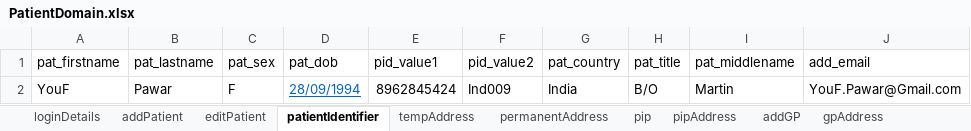
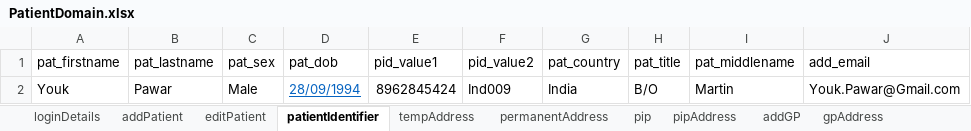
Before and after one commit to manojvyavahare27/Cellma4ClinicalAuto, an Excel workbook: ExcelFiles/PatientDomain.xlsx, sheet patientIdentifier, drawn as a sheet; values as stored, in another font and other column widths than the file's, no borders; the diff names each change by its address in the sheet, - before the commit and + after, or states it on an @@ line.

```diff
--- a/ExcelFiles/PatientDomain.xlsx (sheet patientIdentifier)
+++ b/ExcelFiles/PatientDomain.xlsx (sheet patientIdentifier)
-A2 (pat_firstname): YouF
+A2 (pat_firstname): Youk
-C2 (pat_sex): F
+C2 (pat_sex): Male
-J2 (add_email): YouF.Pawar@Gmail.com
+J2 (add_email): Youk.Pawar@Gmail.com
```
Also changed, not shown: sheet editPatient, sheet addPatient, sheet patDetails, sheet SPpatientIdentifier, sheet SPeditPatient, ExcelFiles/PatientSummary.xlsx, 41 other files.
